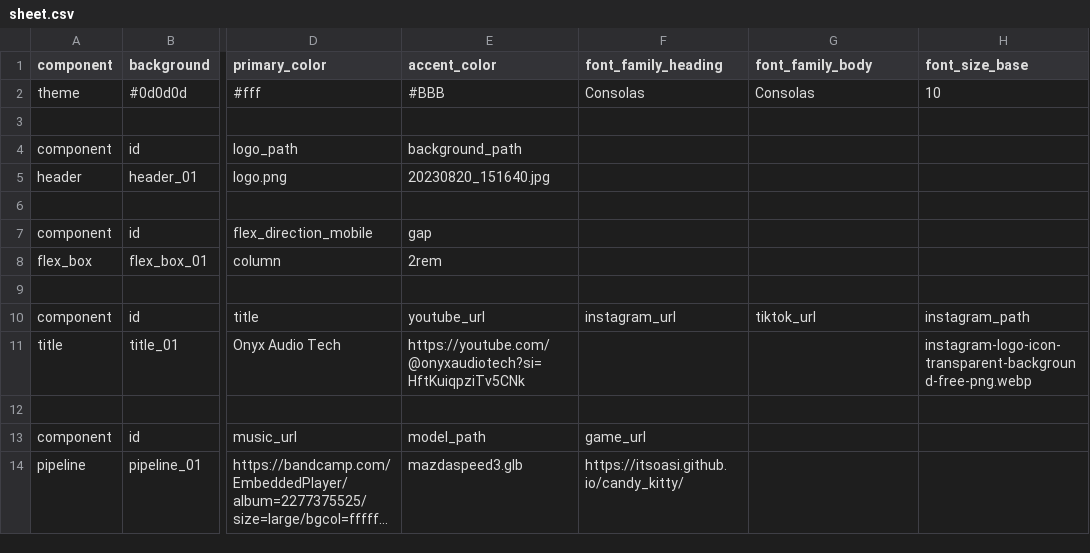
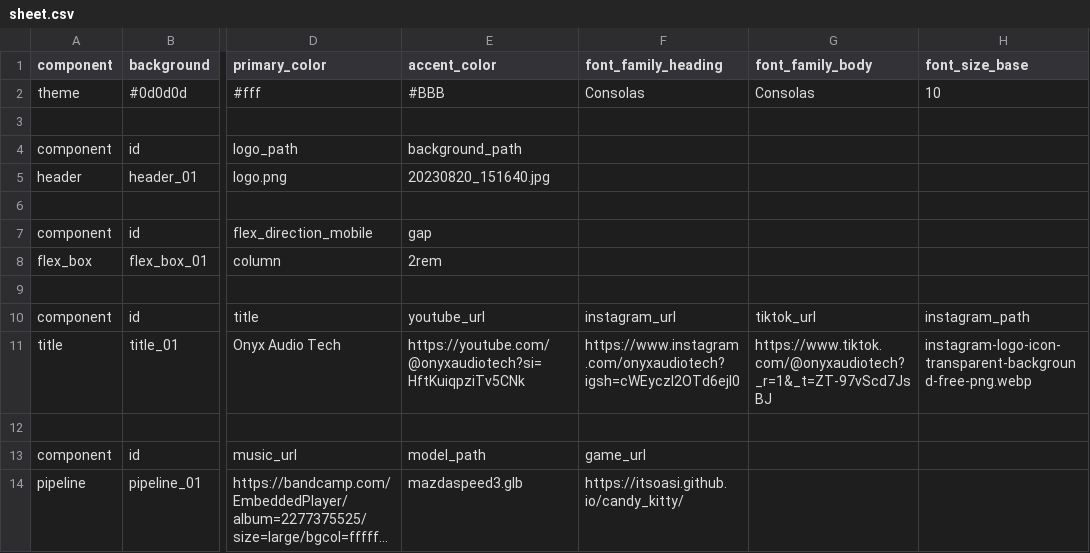
Before and after one commit to innovainformationtechnologies/onyxaudiotech, a CSV file: static/sheet.csv, drawn as a sheet; only a part is shown, gaps mark what is left out; long unchanged cells end in …; the diff names each change by its address in the sheet, - before the commit and + after, or states it on an @@ line.

Commit message:
Update sheet.csv
Fixed socials

```diff
--- a/static/sheet.csv
+++ b/static/sheet.csv
-F11 (font_family_heading): (empty)
+F11 (font_family_heading): https://www.instagram.com/onyxaudiotech?igsh=cWEyczl2OTd6ejl0
-G11 (font_family_body): (empty)
+G11 (font_family_body): https://www.tiktok.com/@onyxaudiotech?_r=1&_t=ZT-97vScd7JsBJ
```
